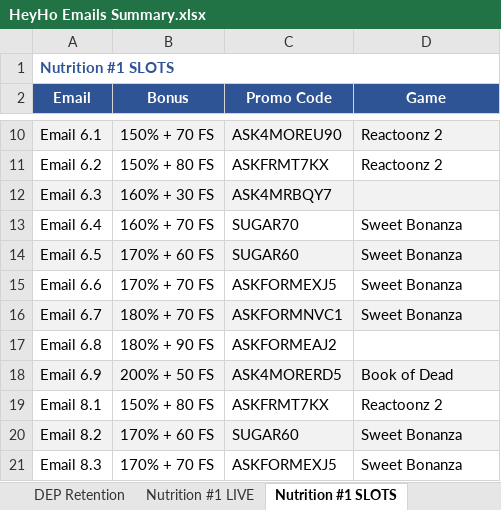
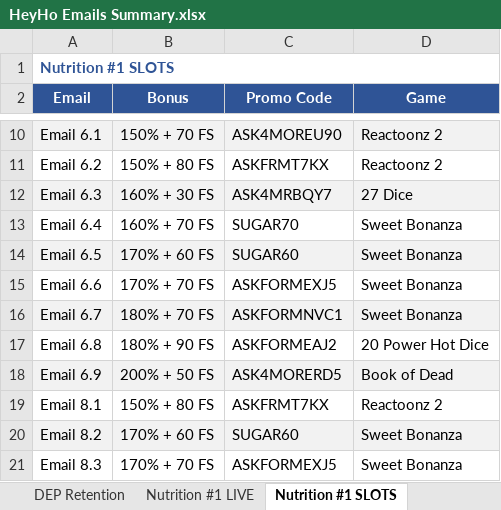
Before and after one commit to ivimudry/reports, an Excel workbook: тексти/хейхо/HeyHo Emails Summary.xlsx, sheet Nutrition #1 SLOTS, drawn as a sheet; only a part is shown, gaps mark what is left out; values as stored, in another font and other column widths than the file's, no borders; the diff names each change by its address in the sheet, - before the commit and + after, or states it on an @@ line.

```diff
--- a/тексти/хейхо/HeyHo Emails Summary.xlsx (sheet Nutrition #1 SLOTS)
+++ b/тексти/хейхо/HeyHo Emails Summary.xlsx (sheet Nutrition #1 SLOTS)
-D12 (Game): (empty)
+D12 (Game): 27 Dice
-D17 (Game): (empty)
+D17 (Game): 20 Power Hot Dice
```
Also changed, not shown: sheet Nutrition #5 SLOTS, 1 other file.
